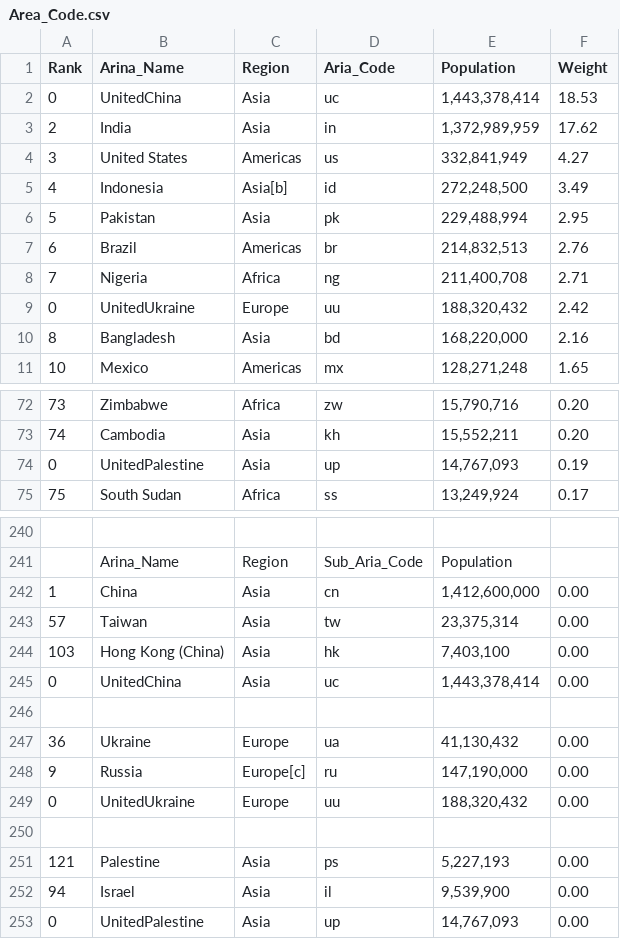
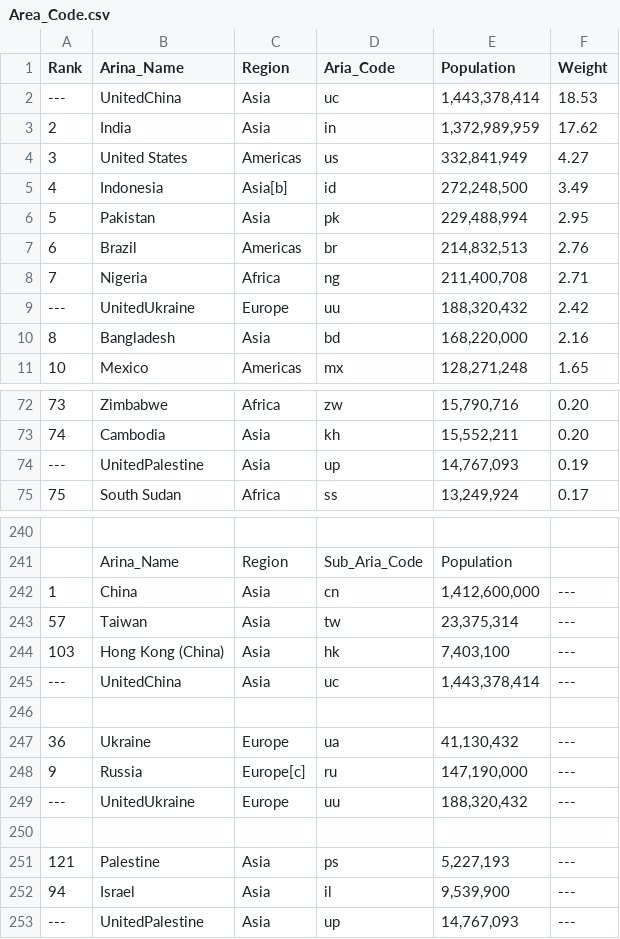
Before and after one commit to dddp-gl/info, a CSV file: Area_Code.csv, drawn as a sheet; only a part is shown, gaps mark what is left out.

Commit message:
Update Area_Code.csv
6th

```diff
--- a/Area_Code.csv
+++ b/Area_Code.csv
@@ -1,3 +1,3 @@
 Rank,Arina_Name,Region,Aria_Code,Population,Weight
-0,UnitedChina,Asia,uc,"1,443,378,414",18.53
+---,UnitedChina,Asia,uc,"1,443,378,414",18.53
 2,India,Asia,in,"1,372,989,959",17.62
@@ -8,3 +8,3 @@ Rank,Arina_Name,Region,Aria_Code,Population,Weight
 7,Nigeria,Africa,ng,"211,400,708",2.71
-0,UnitedUkraine,Europe,uu,"188,320,432",2.42
+---,UnitedUkraine,Europe,uu,"188,320,432",2.42
 8,Bangladesh,Asia,bd,"168,220,000",2.16
@@ -73,3 +73,3 @@ Rank,Arina_Name,Region,Aria_Code,Population,Weight
 74,Cambodia,Asia,kh,"15,552,211",0.20
-0,UnitedPalestine,Asia,up,"14,767,093",0.19
+---,UnitedPalestine,Asia,up,"14,767,093",0.19
 75,South Sudan,Africa,ss,"13,249,924",0.17
@@ -241,13 +241,13 @@ Rank,Arina_Name,Region,Aria_Code,Population,Weight
 ,Arina_Name,Region,Sub_Aria_Code,Population,
-1,China,Asia,cn,"1,412,600,000",0.00
-57,Taiwan,Asia,tw,"23,375,314",0.00
-103,Hong Kong (China),Asia,hk,"7,403,100",0.00
-0,UnitedChina,Asia,uc,"1,443,378,414",0.00
+1,China,Asia,cn,"1,412,600,000",---
+57,Taiwan,Asia,tw,"23,375,314",---
+103,Hong Kong (China),Asia,hk,"7,403,100",---
+---,UnitedChina,Asia,uc,"1,443,378,414",---
 ,,,,,
-36,Ukraine,Europe,ua,"41,130,432",0.00
-9,Russia,Europe[c],ru,"147,190,000",0.00
-0,UnitedUkraine,Europe,uu,"188,320,432",0.00
+36,Ukraine,Europe,ua,"41,130,432",---
+9,Russia,Europe[c],ru,"147,190,000",---
+---,UnitedUkraine,Europe,uu,"188,320,432",---
 ,,,,,
-121,Palestine,Asia,ps,"5,227,193",0.00
-94,Israel,Asia,il,"9,539,900",0.00
-0,UnitedPalestine,Asia,up,"14,767,093",0.00
+121,Palestine,Asia,ps,"5,227,193",---
+94,Israel,Asia,il,"9,539,900",---
+---,UnitedPalestine,Asia,up,"14,767,093",---
```
